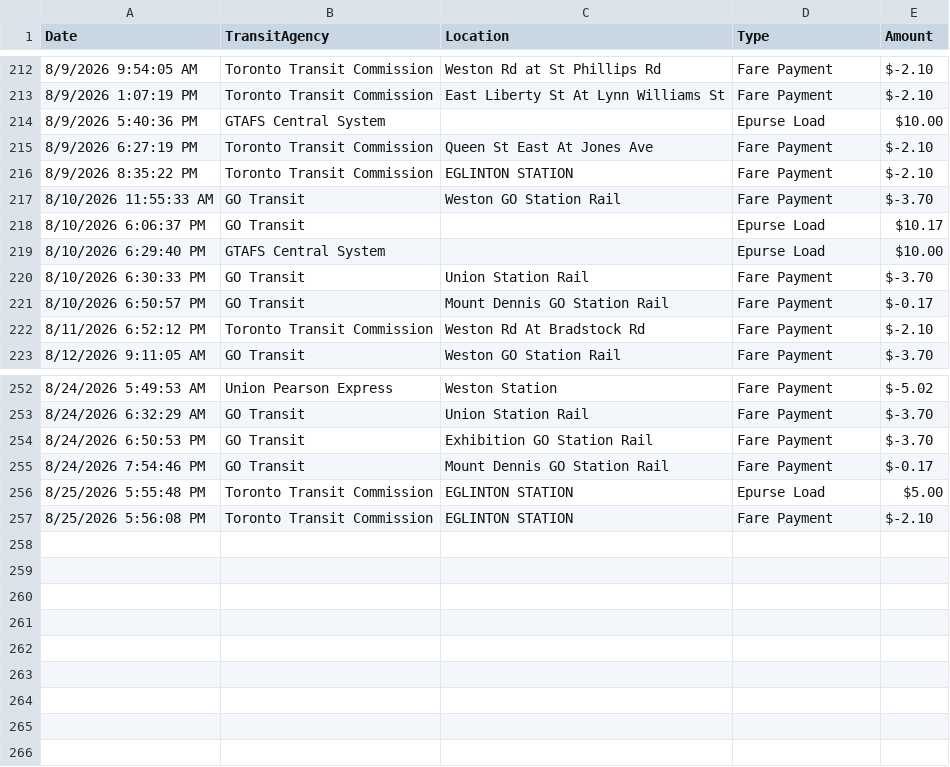
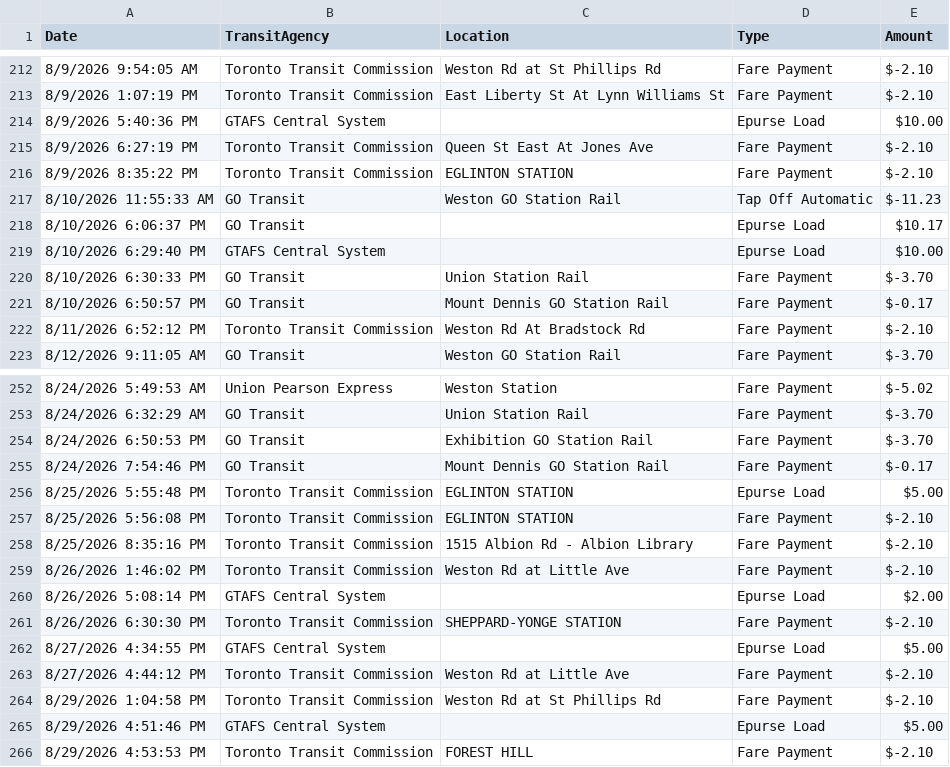
Before and after one commit to elmi-/wheres-my-presto, a CSV file: backend/data/transit_usage_report.csv, drawn as a sheet; only a part is shown, gaps mark what is left out.

Commit message:
updated data and added datefilter to app.vue

```diff
--- a/backend/data/transit_usage_report.csv
+++ b/backend/data/transit_usage_report.csv
@@ -216,3 +216,3 @@ Date,TransitAgency,Location,Type,Amount
 "8/9/2026 8:35:22 PM","Toronto Transit Commission","EGLINTON STATION","Fare Payment","$-2.10"
-"8/10/2026 11:55:33 AM","GO Transit","Weston GO Station Rail","Fare Payment","$-3.70"
+"8/10/2026 11:55:33 AM","GO Transit","Weston GO Station Rail","Tap Off Automatic","$-11.23"
 "8/10/2026 6:06:37 PM","GO Transit","","Epurse Load","$10.17"
@@ -257 +257,10 @@ Date,TransitAgency,Location,Type,Amount
 "8/25/2026 5:56:08 PM","Toronto Transit Commission","EGLINTON STATION","Fare Payment","$-2.10"
+"8/25/2026 8:35:16 PM","Toronto Transit Commission","1515 Albion Rd - Albion Library","Fare Payment","$-2.10"
+"8/26/2026 1:46:02 PM","Toronto Transit Commission","Weston Rd at Little Ave","Fare Payment","$-2.10"
+"8/26/2026 5:08:14 PM","GTAFS Central System","","Epurse Load","$2.00"
+"8/26/2026 6:30:30 PM","Toronto Transit Commission","SHEPPARD-YONGE STATION","Fare Payment","$-2.10"
+"8/27/2026 4:34:55 PM","GTAFS Central System","","Epurse Load","$5.00"
+"8/27/2026 4:44:12 PM","Toronto Transit Commission","Weston Rd at Little Ave","Fare Payment","$-2.10"
+"8/29/2026 1:04:58 PM","Toronto Transit Commission","Weston Rd at St Phillips Rd","Fare Payment","$-2.10"
+"8/29/2026 4:51:46 PM","GTAFS Central System","","Epurse Load","$5.00"
+"8/29/2026 4:53:53 PM","Toronto Transit Commission","FOREST HILL","Fare Payment","$-2.10"
```
Also changed, not shown: 1 other file.
